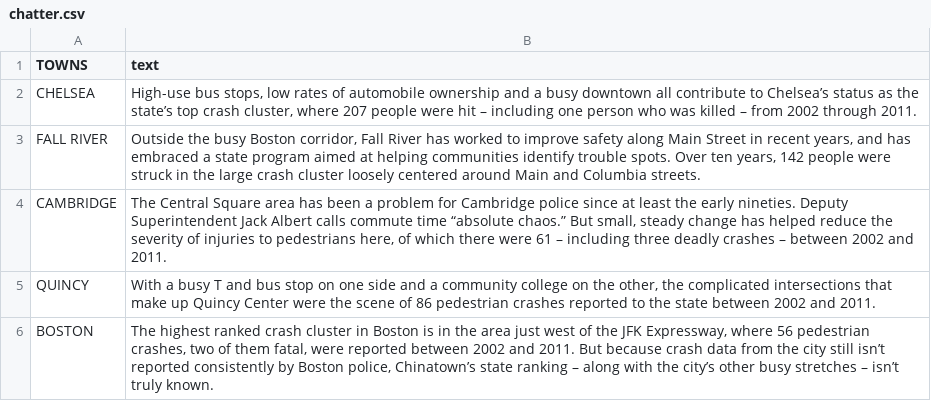
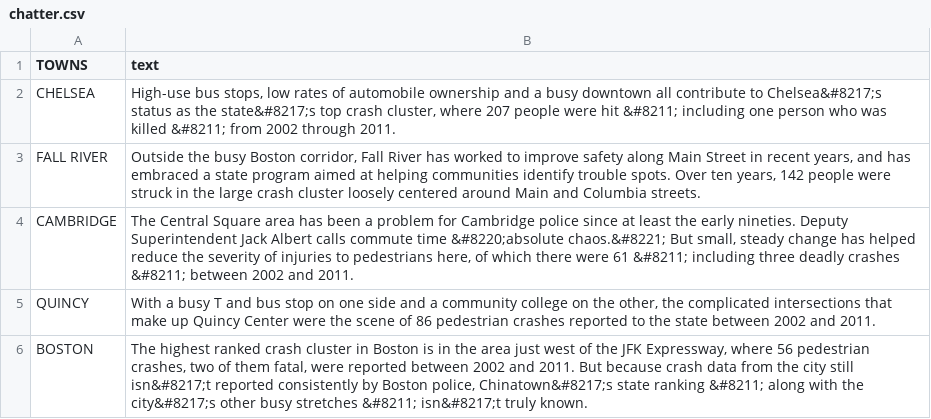
Before and after one commit to BostonGlobe/07-30-2014-pedestrians, a CSV file: data/chatter.csv, drawn as a sheet; the diff names each change by its address in the sheet, - before the commit and + after, or states it on an @@ line.

```diff
--- a/data/chatter.csv
+++ b/data/chatter.csv
-B2 (text): …contribute to Chelsea’s status as the state’s top crash cluster, where 207 people were hit – including one person who was killed – from 2002…
+B2 (text): …contribute to Chelsea&#8217;s status as the state&#8217;s top crash cluster, where 207 people were hit &#8211; including one person who was killed &#8211; from 2002…
-B4 (text): …commute time “absolute chaos.” But small, steady change has helped reduce the severity of injuries to pedestrians here, of which there were 61 – including three deadly crashes – between 2002…
+B4 (text): …commute time &#8220;absolute chaos.&#8221; But small, steady change has helped reduce the severity of injuries to pedestrians here, of which there were 61 &#8211; including three deadly crashes &#8211; between 2002…
-B6 (text): …city still isn’t reported consistently by Boston police, Chinatown’s state ranking – along with the city’s other busy stretches – isn’t truly known.
+B6 (text): …city still isn&#8217;t reported consistently by Boston police, Chinatown&#8217;s state ranking &#8211; along with the city&#8217;s other busy stretches &#8211; isn&#8217;t truly known.
```
Also changed, not shown: 2 other files.
